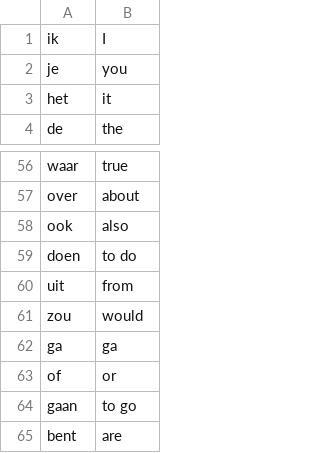
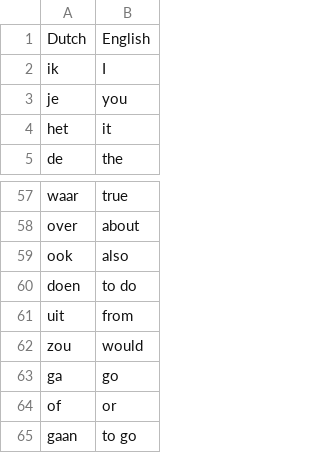
Before and after one commit to Dhadhazi/PD31-Flashcardapp, a CSV file: data/nlwords.csv, drawn as a sheet; only a part is shown, gaps mark what is left out; the shorter side is filled out with more unchanged rows.

```diff
--- a/data/nlwords.csv
+++ b/data/nlwords.csv
@@ -1 +1,2 @@
+Dutch,English
 ik,I
@@ -61,3 +62,3 @@ uit,from
 zou,would
-ga,ga
+ga,go
 of,or
```
Also changed, not shown: 3 other files.
